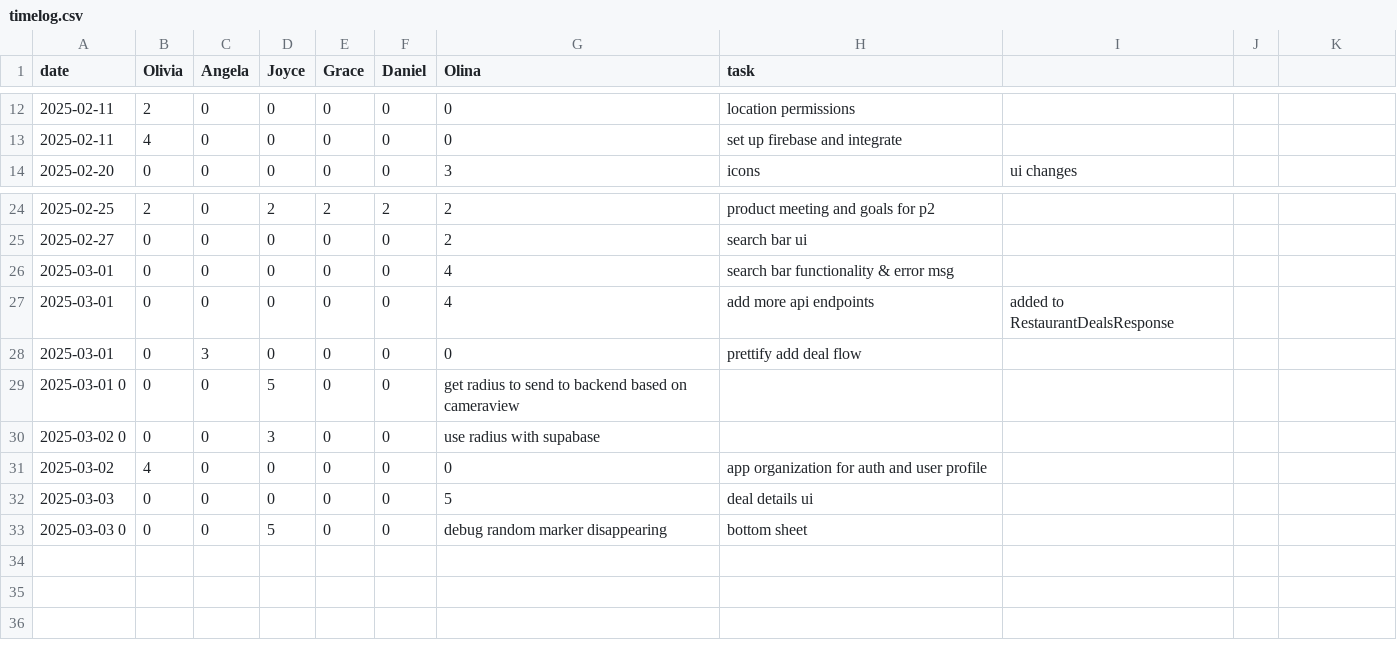
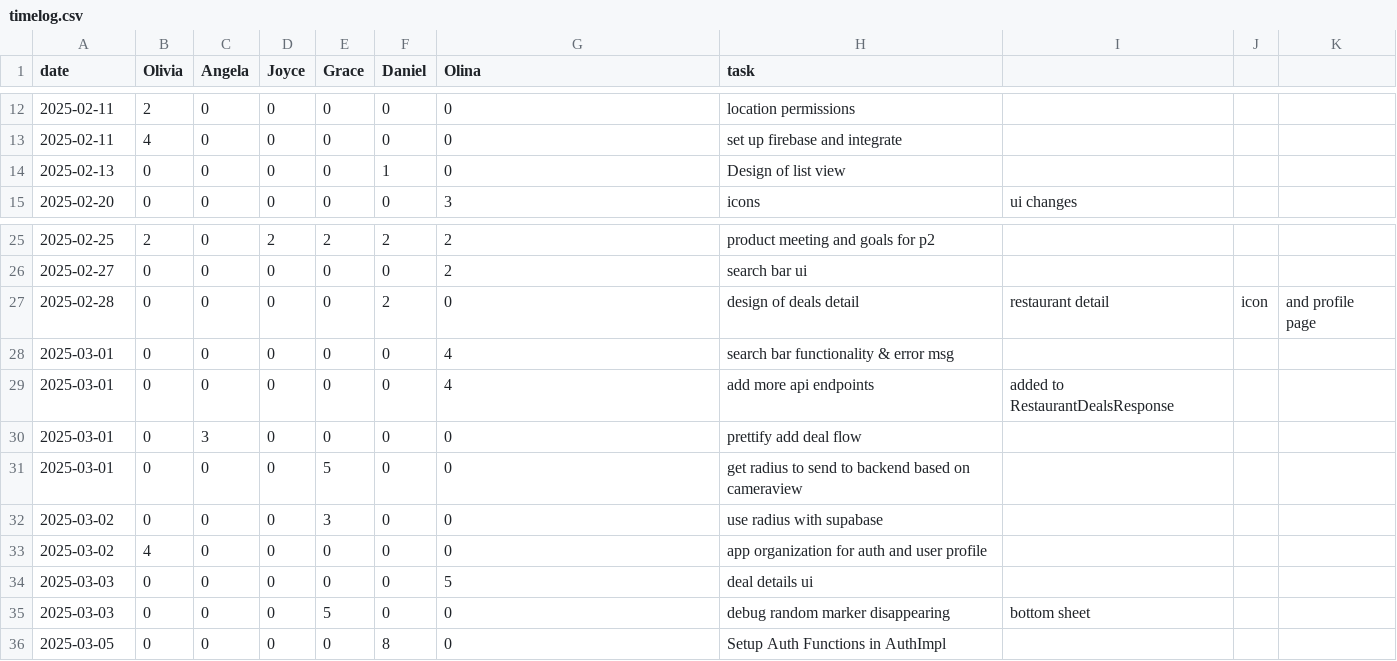
Before and after one commit to oliviaz7/Grub-Deal-Finder-App, a CSV file: timelog.csv, drawn as a sheet; only a part is shown, gaps mark what is left out; removed rows and columns are numbered as before the commit, all else as after; the diff names each change by its address in the sheet, - before the commit and + after, or states it on an @@ line.

Commit message:
Added Auth Functions in AuthImpl + Dependencies needed in build.gradle. ViewModel + ProfileScreen tmr I am tired

```diff
--- a/timelog.csv
+++ b/timelog.csv
+row 14: 2025-02-13 | 0 | 0 | 0 | 0 | 1 | 0 | Design of list view
+row 27: 2025-02-28 | 0 | 0 | 0 | 0 | 2 | 0 | design of deals detail | restaurant detail | icon | and profile page
-row 29: 2025-03-01 0 | 0 | 0 | 5 | 0 | 0 | get radius to send to backend based on cameraview
-row 30: 2025-03-02 0 | 0 | 0 | 3 | 0 | 0 | use radius with supabase
+row 31: 2025-03-01 | 0 | 0 | 0 | 5 | 0 | 0 | get radius to send to backend based on cameraview
+row 32: 2025-03-02 | 0 | 0 | 0 | 3 | 0 | 0 | use radius with supabase
-row 33: 2025-03-03 0 | 0 | 0 | 5 | 0 | 0 | debug random marker disappearing | bottom sheet
+row 35: 2025-03-03 | 0 | 0 | 0 | 5 | 0 | 0 | debug random marker disappearing | bottom sheet
+row 36: 2025-03-05 | 0 | 0 | 0 | 0 | 8 | 0 | Setup Auth Functions in AuthImpl
```
Also changed, not shown: 7 other files.
